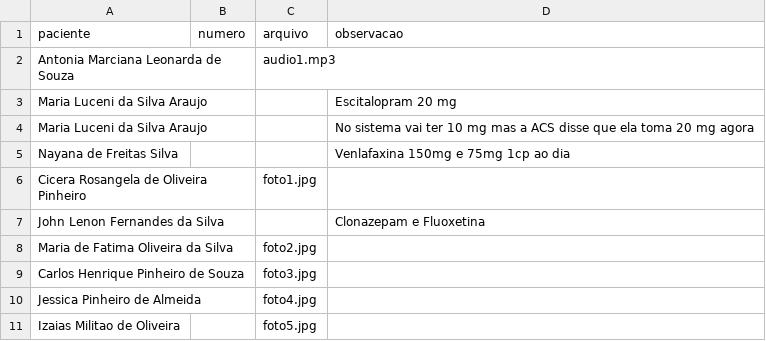
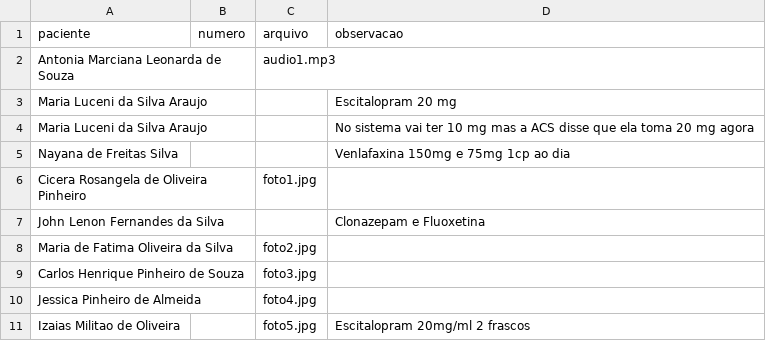
Before and after one commit to psfaltiplano/psfaltiplano, a CSV file: images/pacientes.csv, drawn as a sheet.

Commit message:
Update pacientes.csv

```diff
--- a/images/pacientes.csv
+++ b/images/pacientes.csv
@@ -10,2 +10,2 @@ Carlos Henrique Pinheiro de Souza,,foto3.jpg,
 Jessica Pinheiro de Almeida,,foto4.jpg,
-Izaias Militao de Oliveira,,foto5.jpg,
+Izaias Militao de Oliveira,,foto5.jpg,Escitalopram 20mg/ml 2 frascos
```
